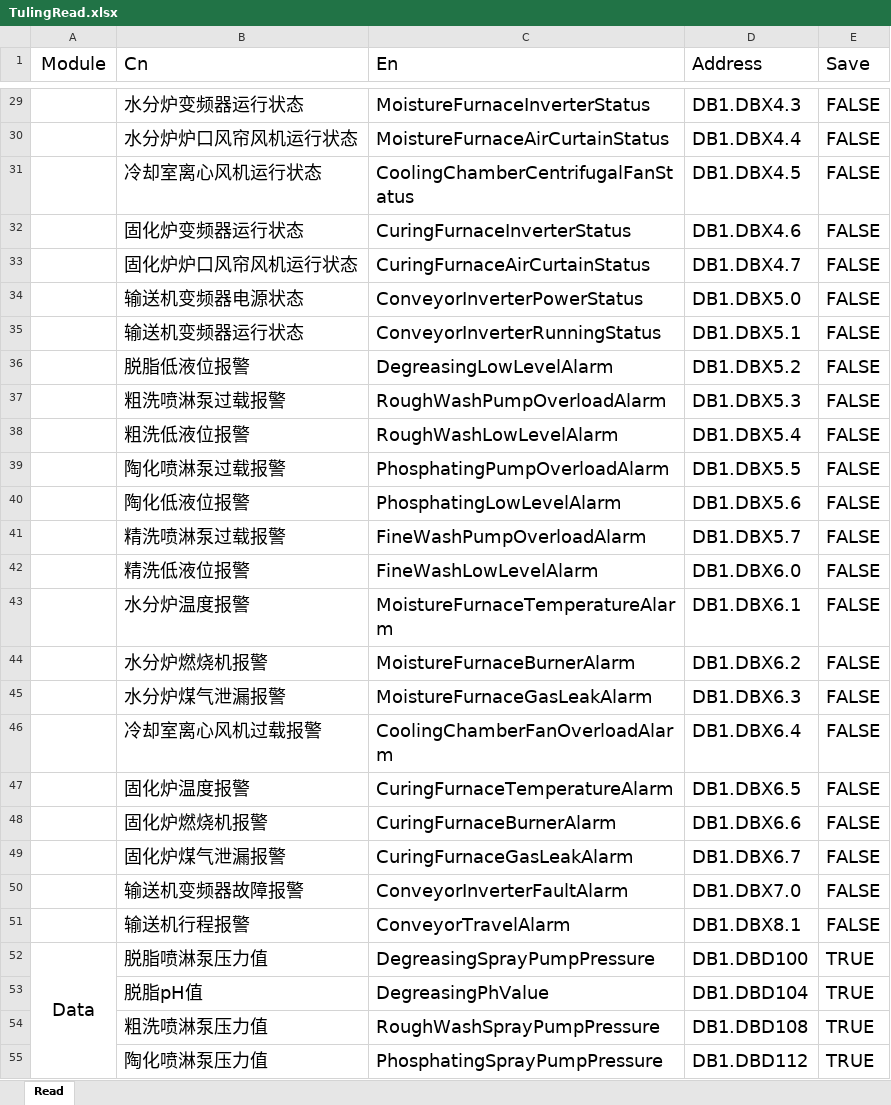
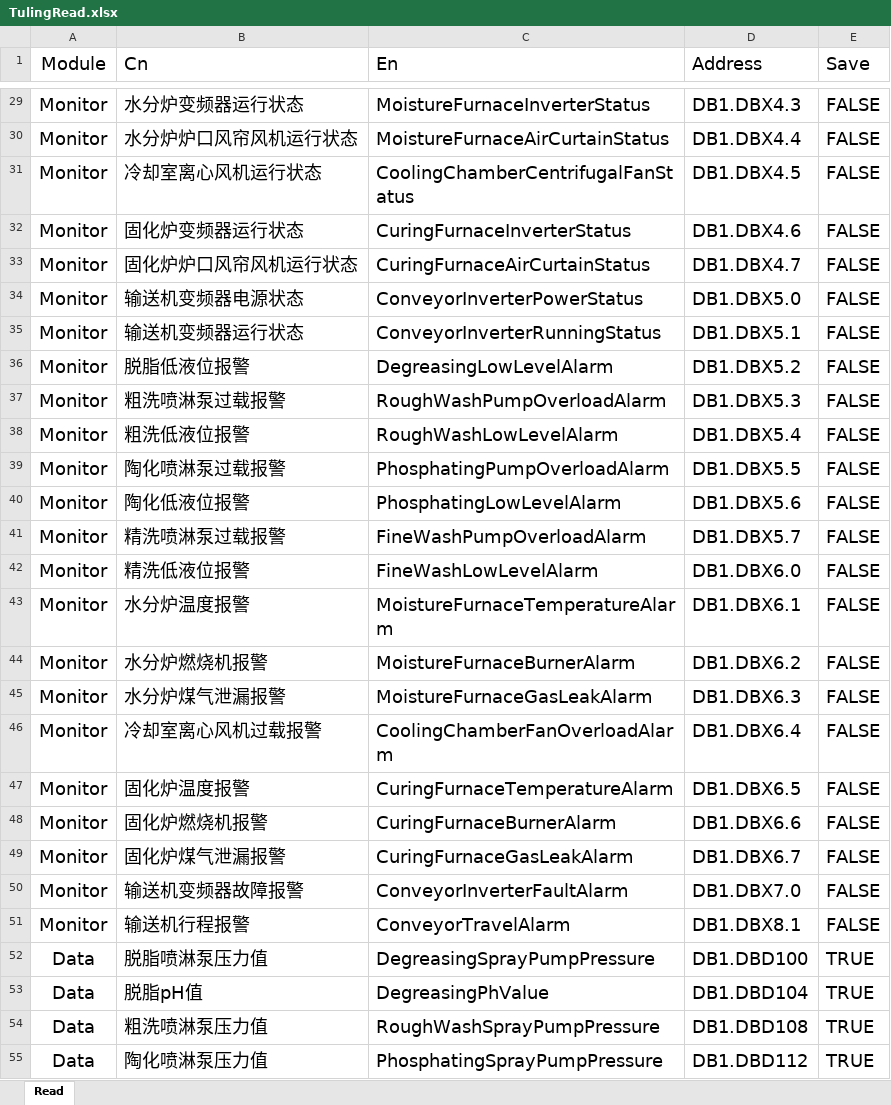
Before and after one commit to JadePureOne/com.myxmu.SCADASystem, an Excel workbook: com.myxmu.SCADASystem/Configs/TulingRead.xlsx, sheet Read, drawn as a sheet; only a part is shown, gaps mark what is left out; values as stored, in another font and other column widths than the file's, no borders; the diff covers the shown part only; the diff names each change by its address in the sheet, - before the commit and + after, or states it on an @@ line.

```diff
--- a/com.myxmu.SCADASystem/Configs/TulingRead.xlsx (sheet Read)
+++ b/com.myxmu.SCADASystem/Configs/TulingRead.xlsx (sheet Read)
-A29:A51 (Module): (empty)
+A29:A51 (Module): Monitor
-A52:A65 merged
-A53:A55 (Module): (empty)
+A53:A55 (Module): Data
```
Also changed, not shown: 35 edited cells and merged cells elsewhere in this sheet, com.myxmu.SCADASystem/Configs/TulingWrite.xlsx, 25 other files.
